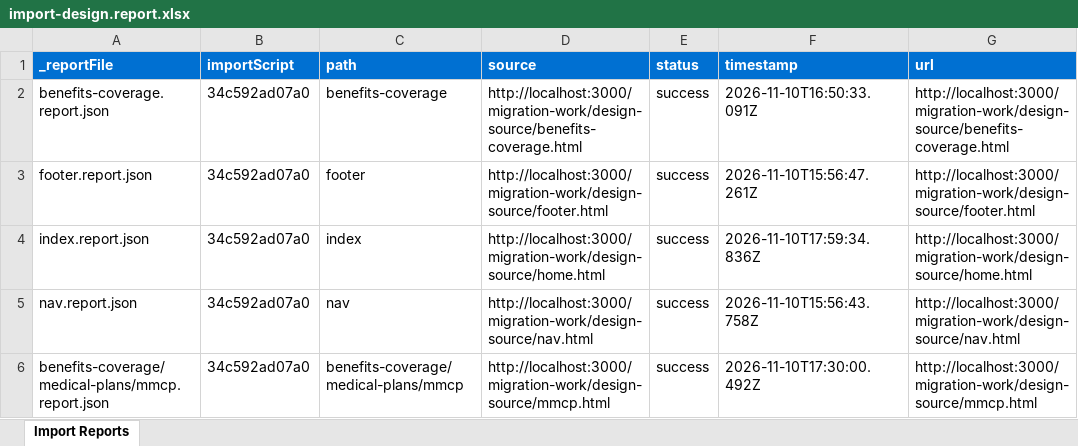
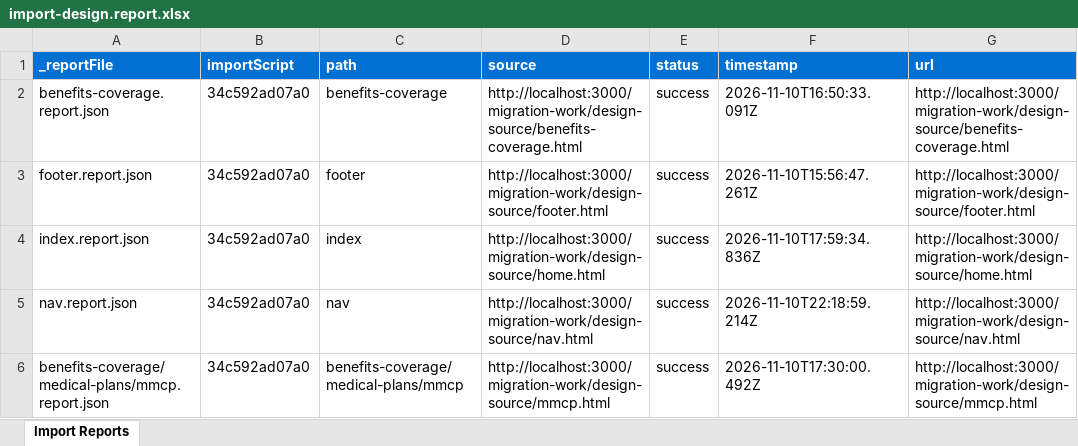
Before and after one commit to gabrielwalt/ytth, an Excel workbook: tools/importer/reports/import-design.report.xlsx, sheet Import Reports, drawn as a sheet; values as stored, in another font and other column widths than the file's, no borders; the diff names each change by its address in the sheet, - before the commit and + after, or states it on an @@ line.

Commit message:
Update importer
Automated migration updates generated by Experience Modernization Agent.

Changed files: 6

```diff
--- a/tools/importer/reports/import-design.report.xlsx (sheet Import Reports)
+++ b/tools/importer/reports/import-design.report.xlsx (sheet Import Reports)
-F5 (timestamp): 2026-11-10T15:56:43.758Z
+F5 (timestamp): 2026-11-10T22:18:59.214Z
```
Also changed, not shown: 5 other files.
